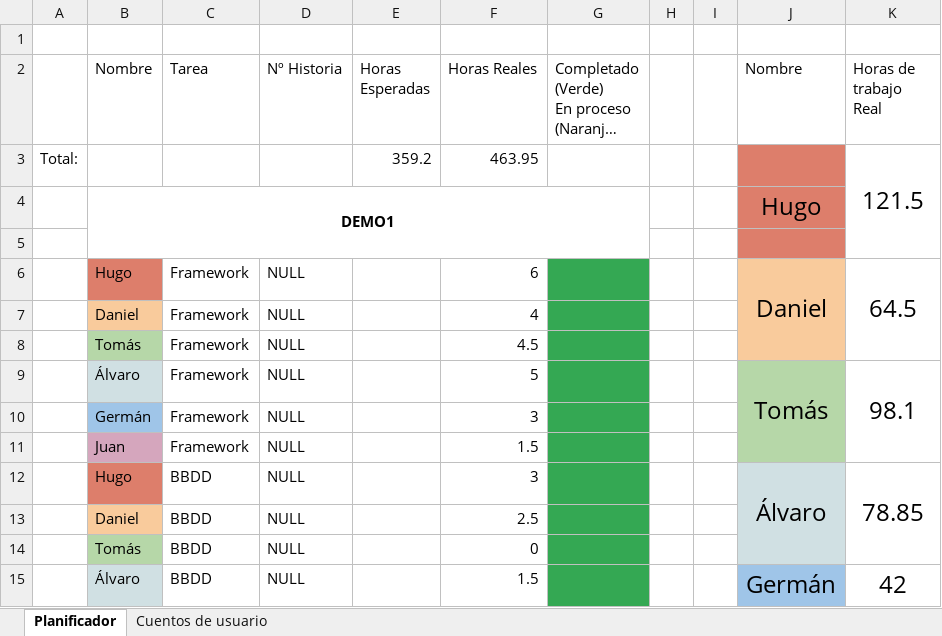
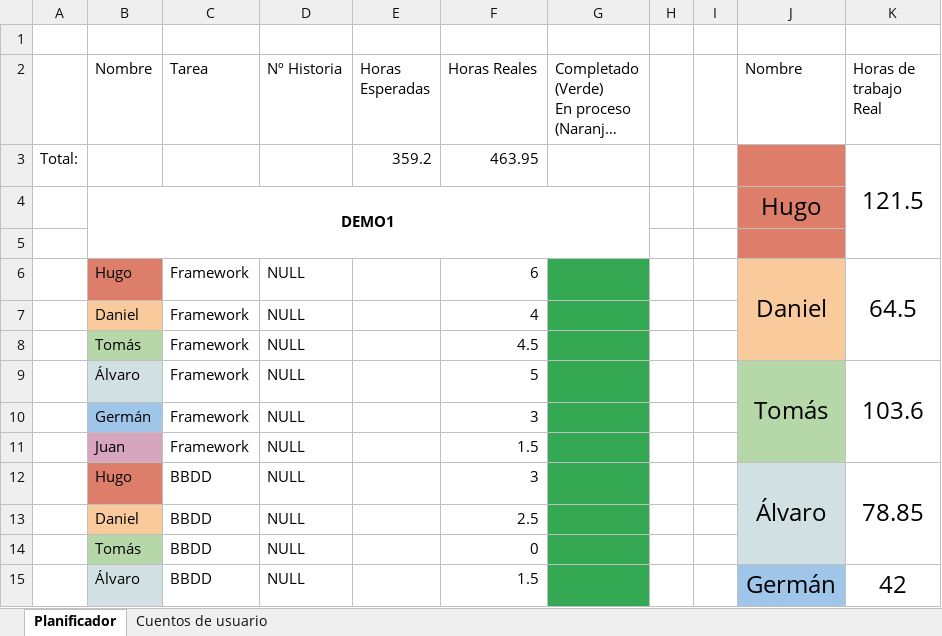
Before and after one commit to DonJuanFederico/Konguitos_Casino, an Excel workbook: Documentación/To Do - Requisitos_ 6ª Version.xlsx, sheet Planificador, drawn as a sheet; only a part is shown; long unchanged cells end in …; values as stored, in another font and other column widths than the file's, no borders; charts and pictures not drawn; the diff names each change by its address in the sheet, - before the commit and + after, or states it on an @@ line.

```diff
--- a/Documentación/To Do - Requisitos_ 6ª Version.xlsx (sheet Planificador)
+++ b/Documentación/To Do - Requisitos_ 6ª Version.xlsx (sheet Planificador)
-K9 (Horas de trabajo Real): 98.1
+K9 (Horas de trabajo Real): 103.6
```
Also changed, not shown: charts or pictures, 5 other files.
